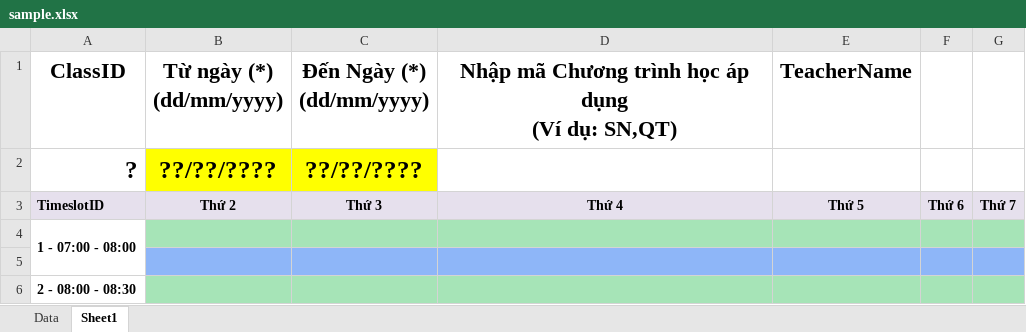
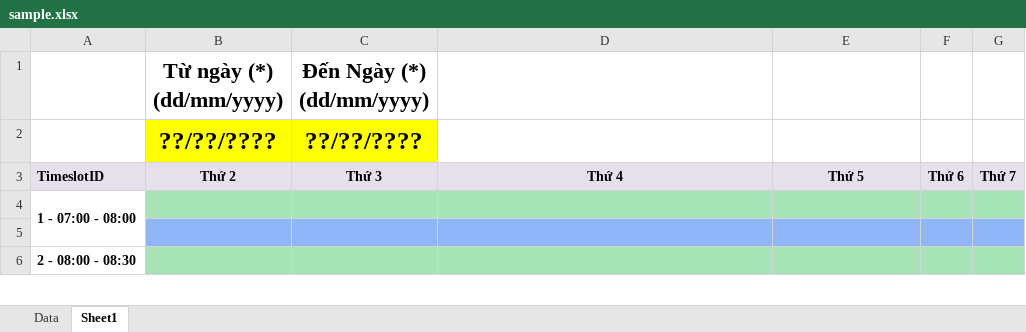
Before and after one commit to HoangKietDev/SEP490_KMS_FE, an Excel workbook: kms-fe/public/assets/excel/sample.xlsx, sheet Sheet1, drawn as a sheet; only a part is shown; values as stored, in another font and other column widths than the file's, no borders; removed rows and columns are numbered as before the commit, all else as after; ↵ is a line break in a cell; the diff names each change by its address in the sheet, - before the commit and + after, or states it on an @@ line.

```diff
--- a/kms-fe/public/assets/excel/sample.xlsx (sheet Sheet1)
+++ b/kms-fe/public/assets/excel/sample.xlsx (sheet Sheet1)
-row 1: ClassID | Từ ngày (*) ↵ (dd/mm/yyyy) | Đến Ngày (*) ↵ (dd/mm/yyyy) | Nhập mã Chương trình học áp dụng ↵ (Ví dụ: SN,QT) | TeacherName
+row 1:  | Từ ngày (*) ↵ (dd/mm/yyyy) | Đến Ngày (*) ↵ (dd/mm/yyyy)
-A2: ?
+A2: (empty)
```
Also changed, not shown: 16 other files.
